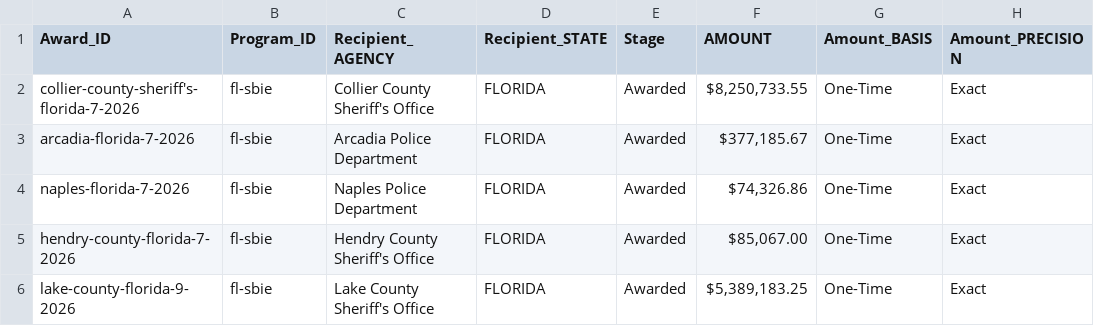
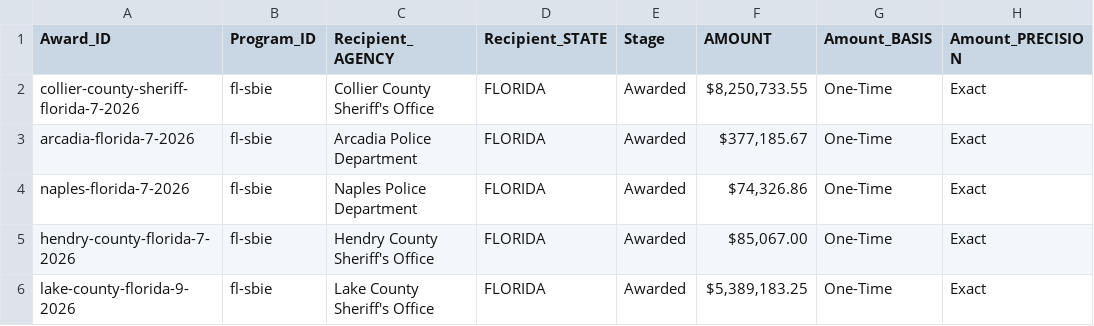
Before and after one commit to TitusThrasher/287g-Program-Report, a CSV file: data/financials/Nov-10-2026-Award-Records.csv, drawn as a sheet; only a part is shown; the diff names each change by its address in the sheet, - before the commit and + after, or states it on an @@ line.

Commit message:
Fix errant curly apostrophe

```diff
--- a/data/financials/Nov-10-2026-Award-Records.csv
+++ b/data/financials/Nov-10-2026-Award-Records.csv
-A2 (Award_ID): collier-county-sheriff's-florida-7-2026
+A2 (Award_ID): collier-county-sheriff-florida-7-2026
```
